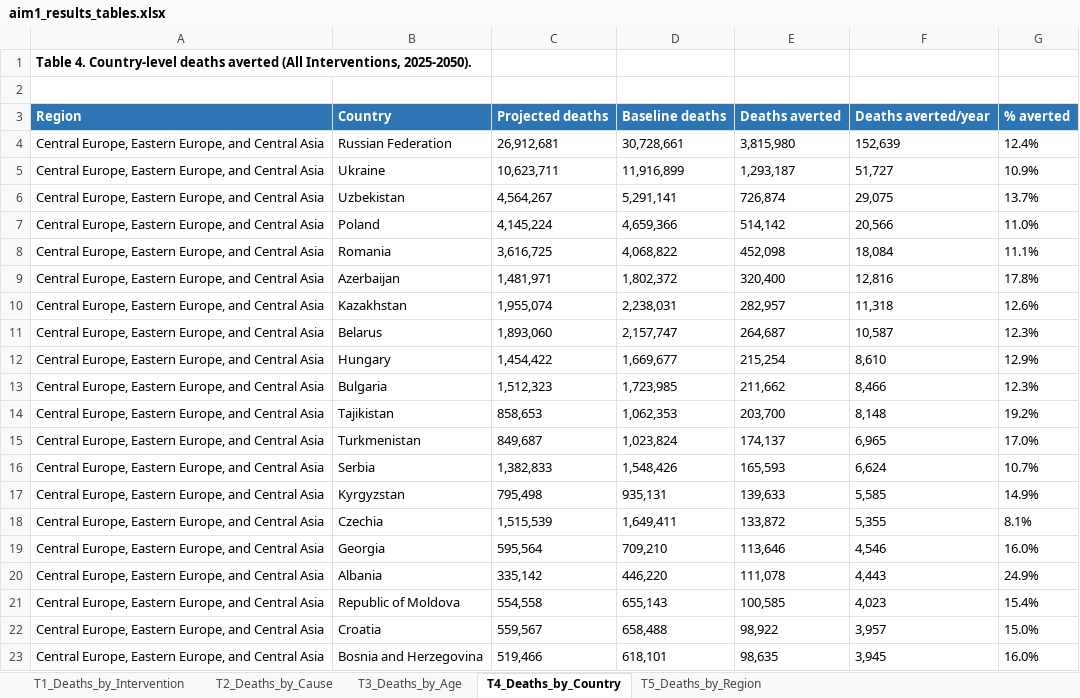
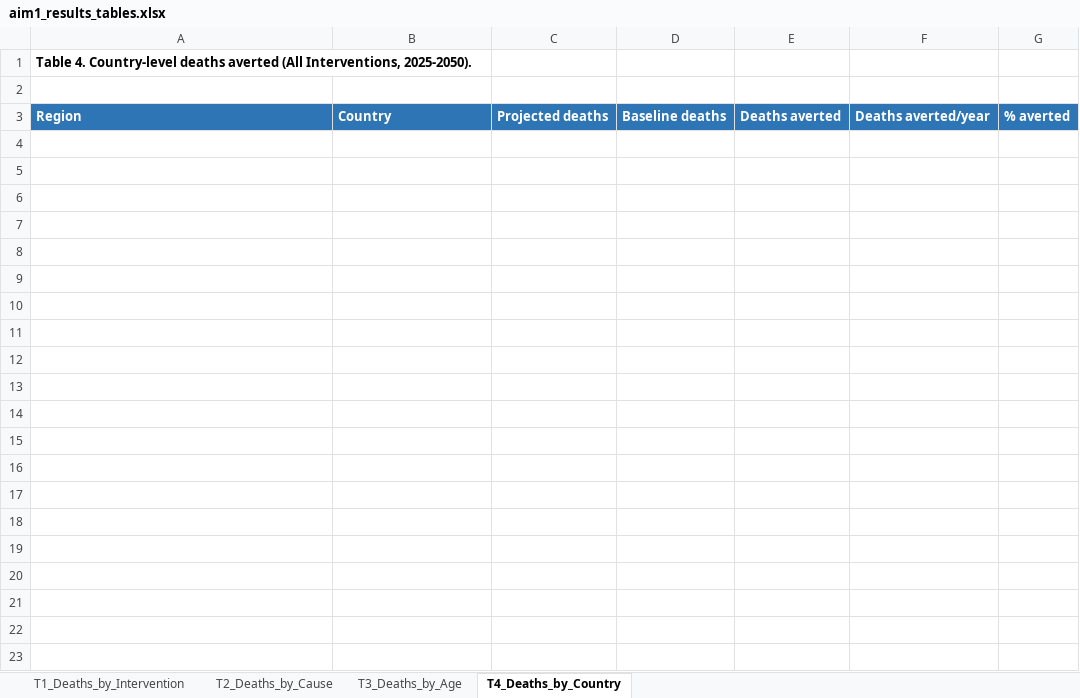
Before and after one commit to Disease-Control-Priorities/uw-who-cvdtargets, an Excel workbook: scenarios/scenarios_aim1/aim1_results_tables.xlsx, sheet T4_Deaths_by_Country, drawn as a sheet; only a part is shown; values as stored, in another font and other column widths than the file's, no borders; the diff covers the shown part only; the diff names each change by its address in the sheet, - before the commit and + after, or states it on an @@ line.

```diff
--- a/scenarios/scenarios_aim1/aim1_results_tables.xlsx (sheet T4_Deaths_by_Country)
+++ b/scenarios/scenarios_aim1/aim1_results_tables.xlsx (sheet T4_Deaths_by_Country)
-sheet tab: T5_Deaths_by_Region
-row 4: Central Europe, Eastern Europe, and Central Asia | Russian Federation | 26,912,681 | 30,728,661 | 3,815,980 | 152,639 | 12.4%
-row 5: Central Europe, Eastern Europe, and Central Asia | Ukraine | 10,623,711 | 11,916,899 | 1,293,187 | 51,727 | 10.9%
-row 6: Central Europe, Eastern Europe, and Central Asia | Uzbekistan | 4,564,267 | 5,291,141 | 726,874 | 29,075 | 13.7%
-row 7: Central Europe, Eastern Europe, and Central Asia | Poland | 4,145,224 | 4,659,366 | 514,142 | 20,566 | 11.0%
-row 8: Central Europe, Eastern Europe, and Central Asia | Romania | 3,616,725 | 4,068,822 | 452,098 | 18,084 | 11.1%
-row 9: Central Europe, Eastern Europe, and Central Asia | Azerbaijan | 1,481,971 | 1,802,372 | 320,400 | 12,816 | 17.8%
-row 10: Central Europe, Eastern Europe, and Central Asia | Kazakhstan | 1,955,074 | 2,238,031 | 282,957 | 11,318 | 12.6%
-row 11: Central Europe, Eastern Europe, and Central Asia | Belarus | 1,893,060 | 2,157,747 | 264,687 | 10,587 | 12.3%
-row 12: Central Europe, Eastern Europe, and Central Asia | Hungary | 1,454,422 | 1,669,677 | 215,254 | 8,610 | 12.9%
-row 13: Central Europe, Eastern Europe, and Central Asia | Bulgaria | 1,512,323 | 1,723,985 | 211,662 | 8,466 | 12.3%
-row 14: Central Europe, Eastern Europe, and Central Asia | Tajikistan | 858,653 | 1,062,353 | 203,700 | 8,148 | 19.2%
-row 15: Central Europe, Eastern Europe, and Central Asia | Turkmenistan | 849,687 | 1,023,824 | 174,137 | 6,965 | 17.0%
-row 16: Central Europe, Eastern Europe, and Central Asia | Serbia | 1,382,833 | 1,548,426 | 165,593 | 6,624 | 10.7%
-row 17: Central Europe, Eastern Europe, and Central Asia | Kyrgyzstan | 795,498 | 935,131 | 139,633 | 5,585 | 14.9%
-row 18: Central Europe, Eastern Europe, and Central Asia | Czechia | 1,515,539 | 1,649,411 | 133,872 | 5,355 | 8.1%
-row 19: Central Europe, Eastern Europe, and Central Asia | Georgia | 595,564 | 709,210 | 113,646 | 4,546 | 16.0%
-row 20: Central Europe, Eastern Europe, and Central Asia | Albania | 335,142 | 446,220 | 111,078 | 4,443 | 24.9%
-row 21: Central Europe, Eastern Europe, and Central Asia | Republic of Moldova | 554,558 | 655,143 | 100,585 | 4,023 | 15.4%
-row 22: Central Europe, Eastern Europe, and Central Asia | Croatia | 559,567 | 658,488 | 98,922 | 3,957 | 15.0%
-row 23: Central Europe, Eastern Europe, and Central Asia | Bosnia and Herzegovina | 519,466 | 618,101 | 98,635 | 3,945 | 16.0%
```
Also changed, not shown: 170 removed rows elsewhere in this sheet, sheet T3_Deaths_by_Age, sheet T2_Deaths_by_Cause, sheet T1_Deaths_by_Intervention, 48 other files.
